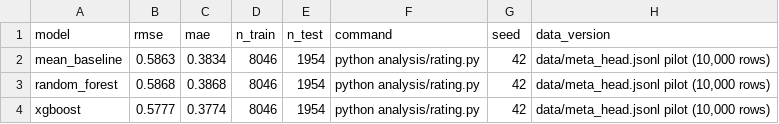
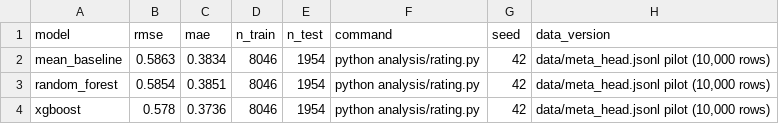
Before and after one commit to johnha912/amazon-clothing-material, a CSV file: results/rating.csv, drawn as a sheet.

```diff
--- a/results/rating.csv
+++ b/results/rating.csv
@@ -2,3 +2,3 @@ model,rmse,mae,n_train,n_test,command,seed,data_version
 mean_baseline,0.5863,0.3834,8046,1954,python analysis/rating.py,42,"data/meta_head.jsonl pilot (10,000 rows)"
-random_forest,0.5868,0.3868,8046,1954,python analysis/rating.py,42,"data/meta_head.jsonl pilot (10,000 rows)"
-xgboost,0.5777,0.3774,8046,1954,python analysis/rating.py,42,"data/meta_head.jsonl pilot (10,000 rows)"
+random_forest,0.5854,0.3851,8046,1954,python analysis/rating.py,42,"data/meta_head.jsonl pilot (10,000 rows)"
+xgboost,0.578,0.3736,8046,1954,python analysis/rating.py,42,"data/meta_head.jsonl pilot (10,000 rows)"
```
Also changed, not shown: results/material_tfidf.csv, results/material_tfidf_errors.csv, 33 other files.
